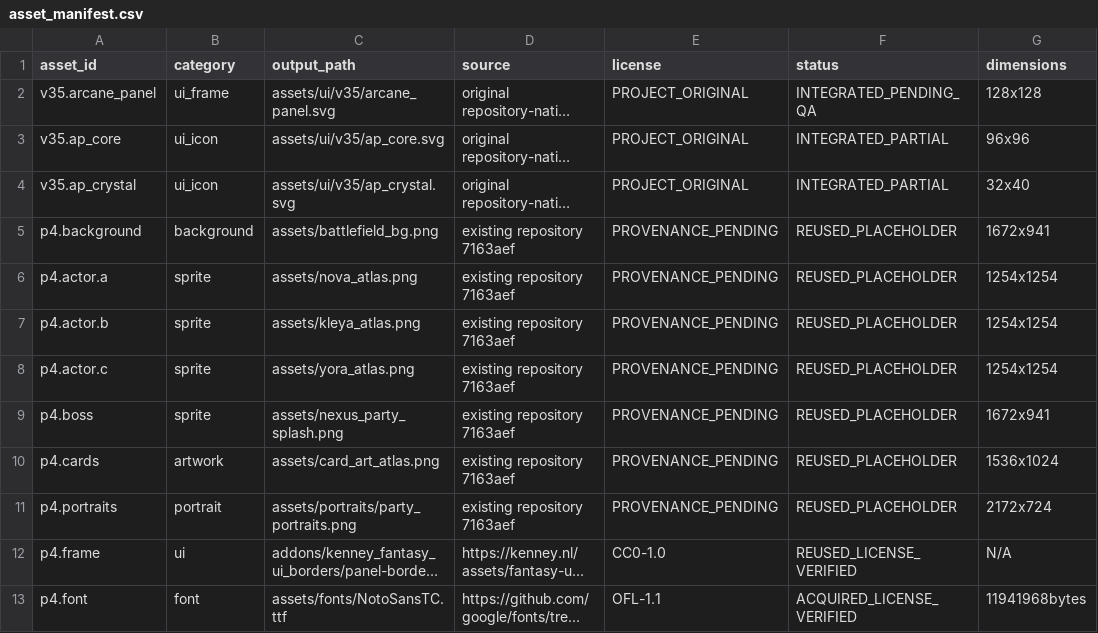
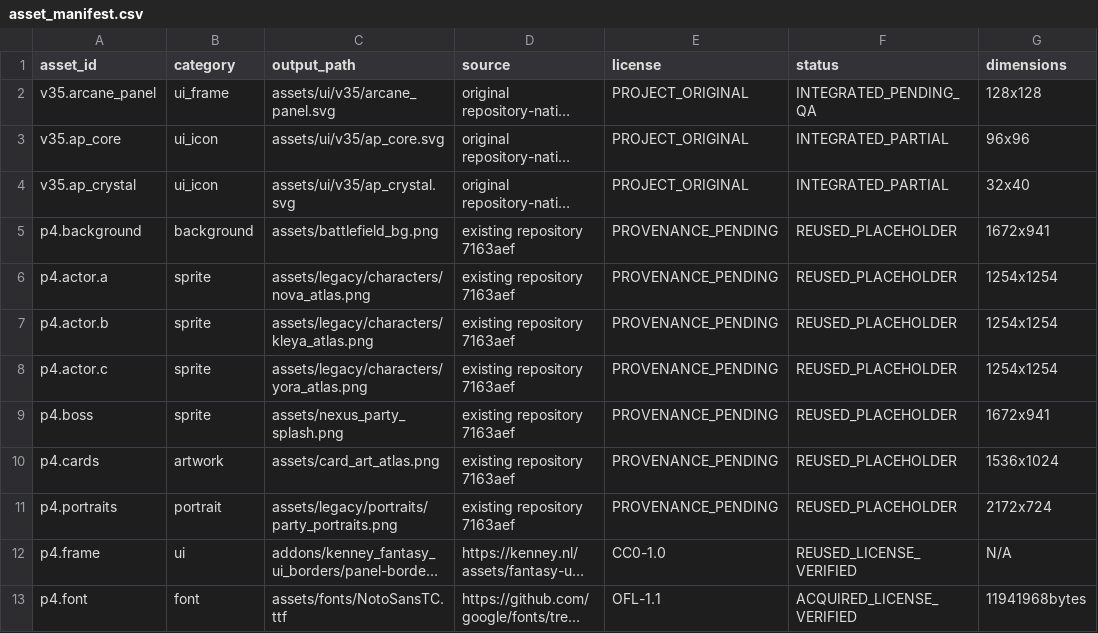
Before and after one commit to KuroNekoLi/arbitrium-nexus-godot, a CSV file: assets/asset_manifest.csv, drawn as a sheet; only a part is shown; long unchanged cells end in …; the diff names each change by its address in the sheet, - before the commit and + after, or states it on an @@ line.

Commit message:
feat(assets): archive old actor/portrait PNGs without breaking legacy prototype; disable missing VCS plugin autoload

```diff
--- a/assets/asset_manifest.csv
+++ b/assets/asset_manifest.csv
-C6 (output_path): assets/nova_atlas.png
+C6 (output_path): assets/legacy/characters/nova_atlas.png
-C7 (output_path): assets/kleya_atlas.png
+C7 (output_path): assets/legacy/characters/kleya_atlas.png
-C8 (output_path): assets/yora_atlas.png
+C8 (output_path): assets/legacy/characters/yora_atlas.png
-C11 (output_path): assets/portraits/party_portraits.png
+C11 (output_path): assets/legacy/portraits/party_portraits.png
```
Also changed, not shown: 6 other files.
